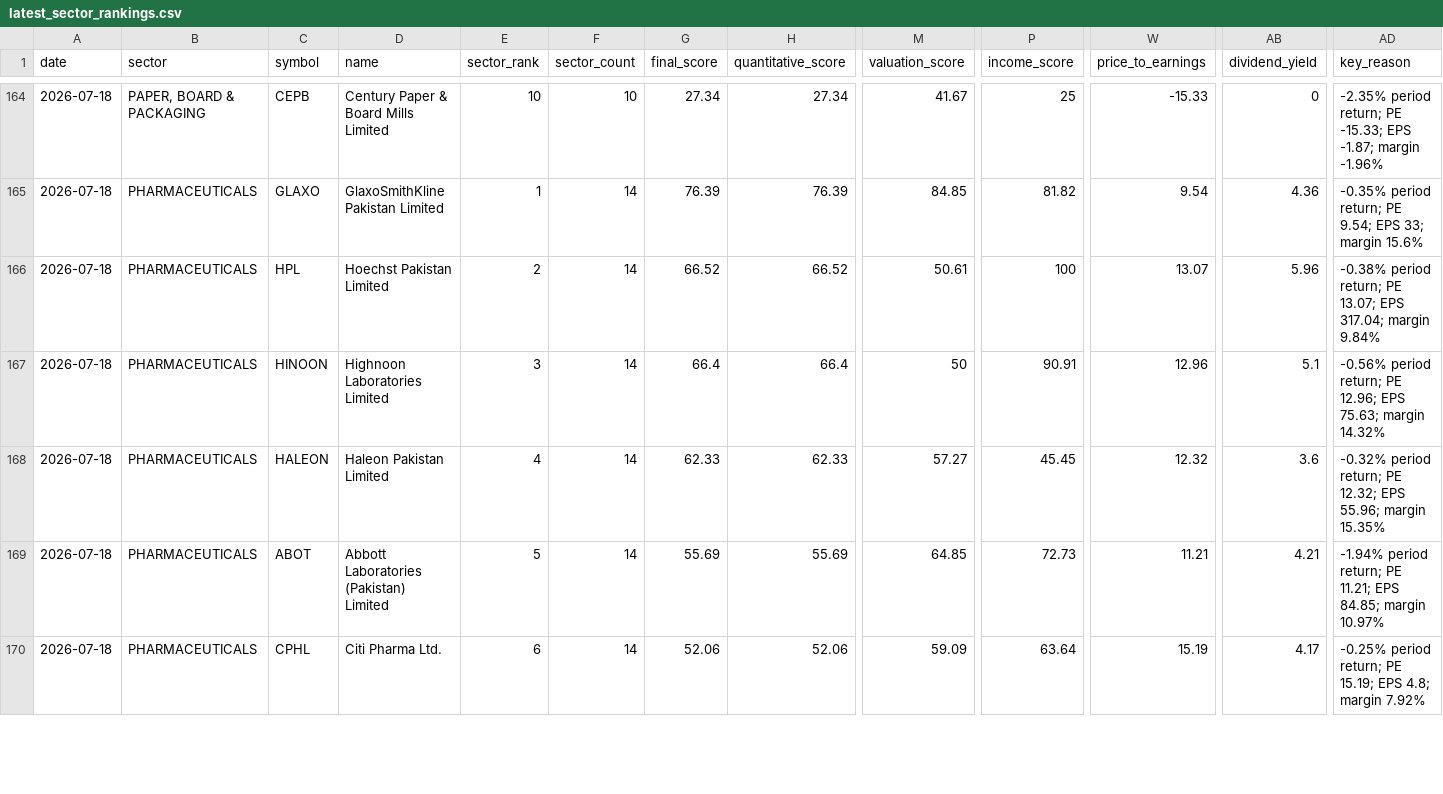
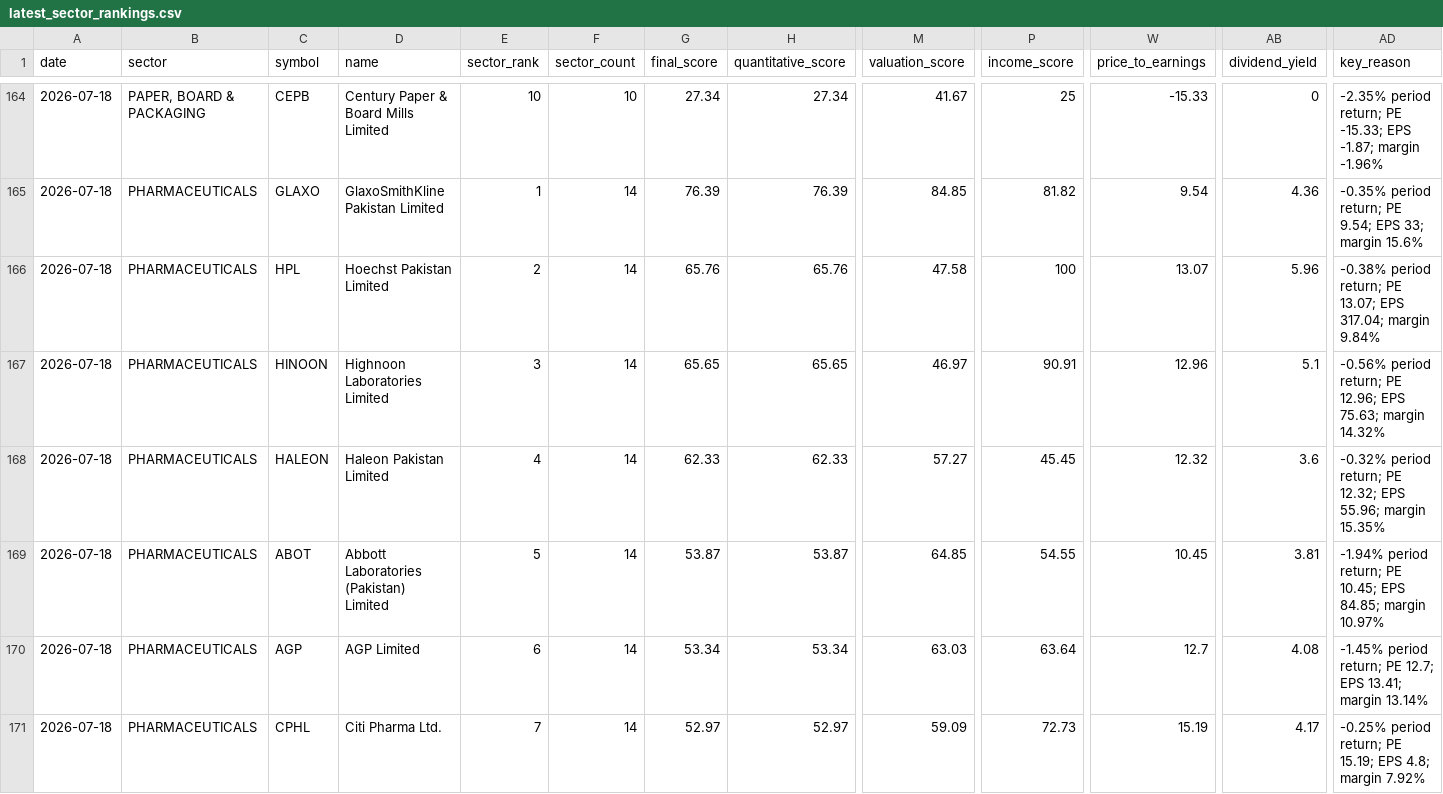
Before and after one commit to MRafiq610/stock_Scraper, a CSV file: data/latest_sector_rankings.csv, drawn as a sheet; only a part is shown, gaps mark what is left out; addresses are those after the commit; rows hold the shown columns only; the diff covers the shown part only; the diff names each change by its address in the sheet, - before the commit and + after, or states it on an @@ line.

```diff
--- a/data/latest_sector_rankings.csv
+++ b/data/latest_sector_rankings.csv
-G166 (final_score): 66.52
+G166 (final_score): 65.76
-H166 (quantitative_score): 66.52
+H166 (quantitative_score): 65.76
-M166 (valuation_score): 50.61
+M166 (valuation_score): 47.58
-G167 (final_score): 66.4
+G167 (final_score): 65.65
-H167 (quantitative_score): 66.4
+H167 (quantitative_score): 65.65
-M167 (valuation_score): 50
+M167 (valuation_score): 46.97
-G169 (final_score): 55.69
+G169 (final_score): 53.87
-H169 (quantitative_score): 55.69
+H169 (quantitative_score): 53.87
-P169 (income_score): 72.73
+P169 (income_score): 54.55
-W169 (price_to_earnings): 11.21
+W169 (price_to_earnings): 10.45
-AB169 (dividend_yield): 4.21
+AB169 (dividend_yield): 3.81
-AD169 (key_reason): …return; PE 11.21; EPS 84.85;…
+AD169 (key_reason): …return; PE 10.45; EPS 84.85;…
+row 170: 2026-07-18 | PHARMACEUTICALS | AGP | AGP Limited | 6 | 14 | 53.34 | 53.34 | 63.03 | 63.64 | 12.7 | 4.08 | -1.45% period return; PE 12.7; EPS 13.41; margin 13.14%
-E171 (sector_rank): 6
+E171 (sector_rank): 7
-G171 (final_score): 52.06
+G171 (final_score): 52.97
-H171 (quantitative_score): 52.06
+H171 (quantitative_score): 52.97
-P171 (income_score): 63.64
+P171 (income_score): 72.73
```
Also changed, not shown: 1 removed row and 20 edited cells elsewhere in this file, data/llm/latest_sector_summary.csv, data/stock_details_history.csv, 1 other file.
